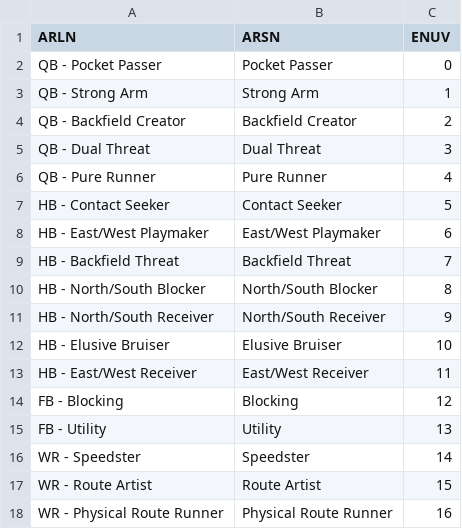
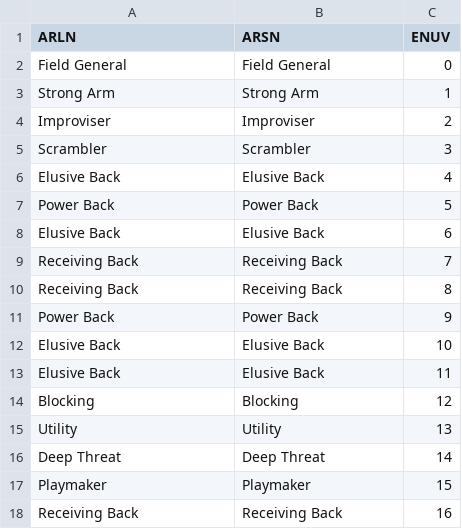
Before and after one commit to primetime02454/FB-Roster-Editor, a CSV file: backend/data/madden27/M27-Archetypes.csv, drawn as a sheet; only a part is shown; the diff covers the shown part only.

Commit message:
Madden 27 archetype support
Madden 27 visual archetype support + cleanup to remove CFB rating fields from Madden

```diff
--- a/backend/data/madden27/M27-Archetypes.csv
+++ b/backend/data/madden27/M27-Archetypes.csv
@@ -1,18 +1,18 @@
 ARLN,ARSN,ENUV
-QB - Pocket Passer,Pocket Passer,0
-QB - Strong Arm,Strong Arm,1
-QB - Backfield Creator,Backfield Creator,2
-QB - Dual Threat,Dual Threat,3
-QB - Pure Runner,Pure Runner,4
-HB - Contact Seeker,Contact Seeker,5
-HB - East/West Playmaker,East/West Playmaker,6
-HB - Backfield Threat,Backfield Threat,7
-HB - North/South Blocker,North/South Blocker,8
-HB - North/South Receiver,North/South Receiver,9
-HB - Elusive Bruiser,Elusive Bruiser,10
-HB - East/West Receiver,East/West Receiver,11
-FB - Blocking,Blocking,12
-FB - Utility,Utility,13
-WR - Speedster,Speedster,14
-WR - Route Artist,Route Artist,15
-WR - Physical Route Runner,Physical Route Runner,16
+Field General,Field General,0
+Strong Arm,Strong Arm,1
+Improviser,Improviser,2
+Scrambler,Scrambler,3
+Elusive Back,Elusive Back,4
+Power Back,Power Back,5
+Elusive Back,Elusive Back,6
+Receiving Back,Receiving Back,7
+Receiving Back,Receiving Back,8
+Power Back,Power Back,9
+Elusive Back,Elusive Back,10
+Elusive Back,Elusive Back,11
+Blocking,Blocking,12
+Utility,Utility,13
+Deep Threat,Deep Threat,14
+Playmaker,Playmaker,15
+Receiving Back,Receiving Back,16
```
Also changed, not shown: 1 added row and 81 edited cells elsewhere in this file, 2 other files.
